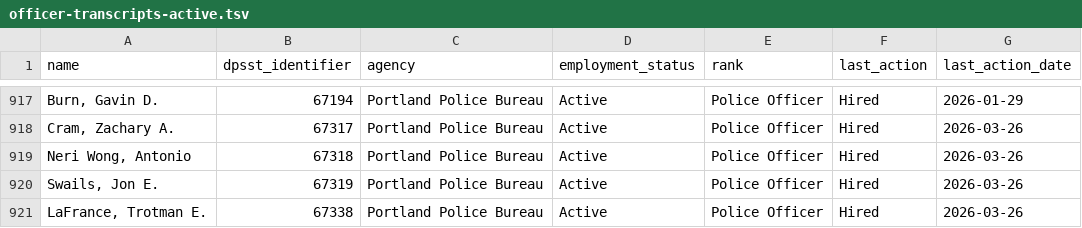
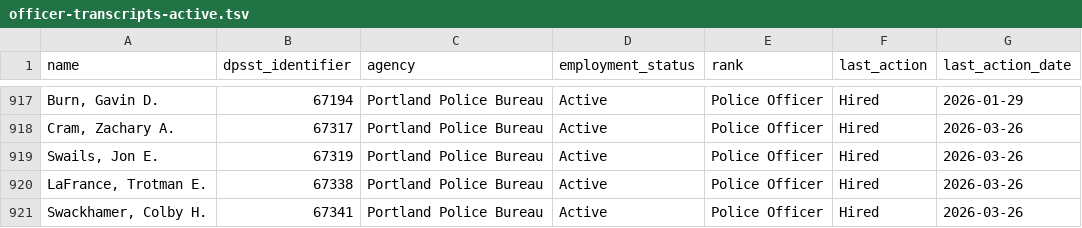
Before and after one commit to PDX-Police-Accountability/dpsst-data, a TSV file: officers/summary/officer-transcripts-active.tsv, drawn as a sheet; only a part is shown, gaps mark what is left out; the shorter side is filled out with more unchanged rows; the diff names each change by its address in the sheet, - before the commit and + after, or states it on an @@ line.

```diff
--- a/officers/summary/officer-transcripts-active.tsv
+++ b/officers/summary/officer-transcripts-active.tsv
-row 919: Neri Wong, Antonio | 67318 | Portland Police Bureau | Active | Police Officer | Hired | 2026-03-26
```
Also changed, not shown: officers/summary/officer-transcripts-inactive.tsv, officers/summary/officer-transcripts.tsv, 18 other files.
